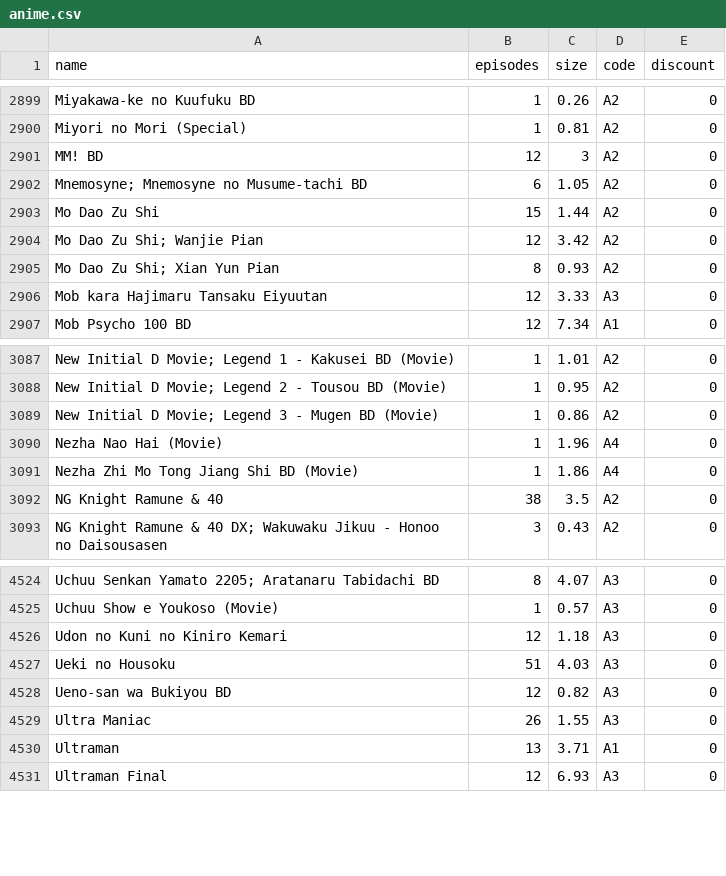
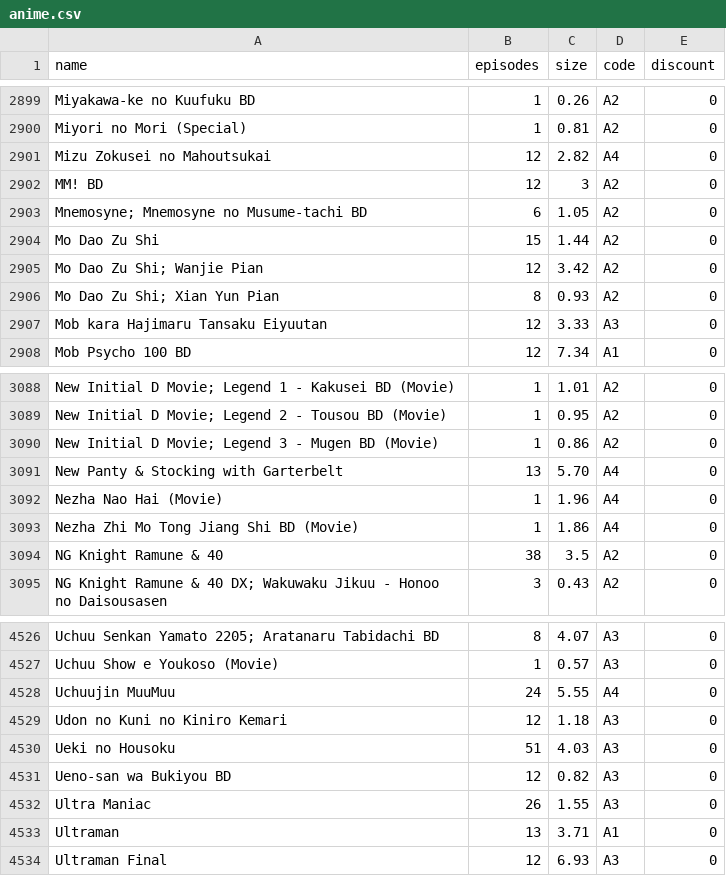
Before and after one commit to Tofan02/anime_store, a CSV file: data/anime.csv, drawn as a sheet; only a part is shown, gaps mark what is left out; the diff names each change by its address in the sheet, - before the commit and + after, or states it on an @@ line.

Commit message:
Update Anime Baru

```diff
--- a/data/anime.csv
+++ b/data/anime.csv
+row 2901: Mizu Zokusei no Mahoutsukai | 12 | 2.82 | A4 | 0
+row 3091: New Panty & Stocking with Garterbelt | 13 | 5.70 | A4 | 0
+row 4528: Uchuujin MuuMuu | 24 | 5.55 | A4 | 0
```
